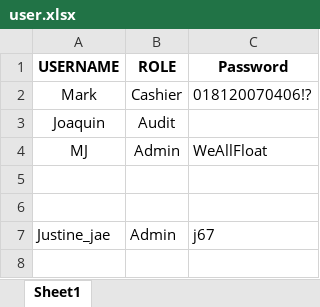
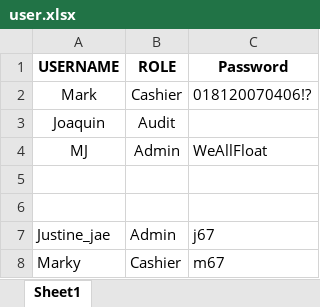
Before and after one commit to bongalosjustinejaeg8-star/Inventory-System, an Excel workbook: user.xlsx, sheet Sheet1, drawn as a sheet; values as stored, in another font and other column widths than the file's, no borders; the diff names each change by its address in the sheet, - before the commit and + after, or states it on an @@ line.

```diff
--- a/user.xlsx (sheet Sheet1)
+++ b/user.xlsx (sheet Sheet1)
+row 8: Marky | Cashier | m67
```
Also changed, not shown: Database.xlsx, inventory_movements.xlsx, 4 other files.
